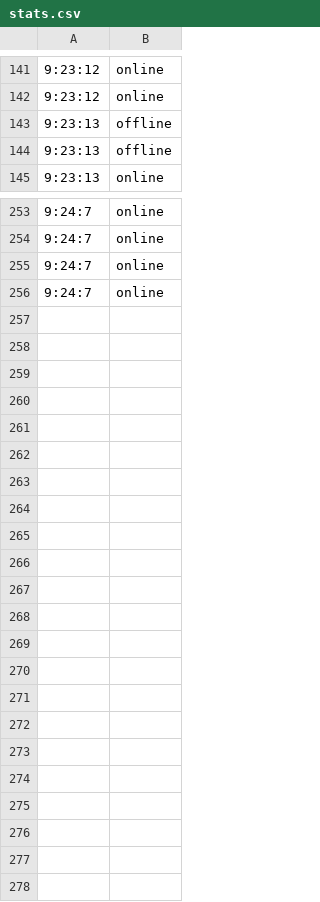
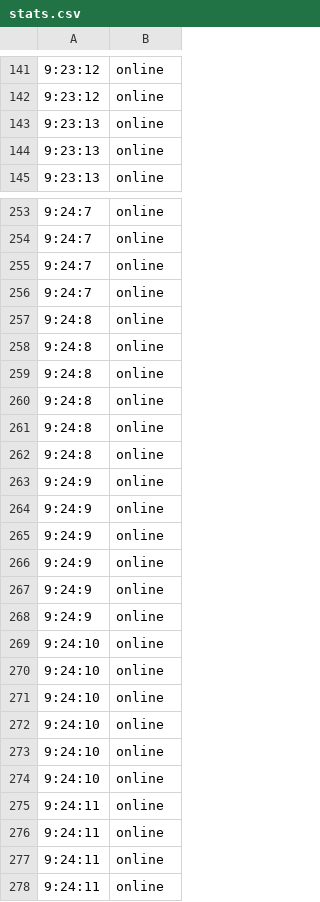
Before and after one commit to BukkitGerman/Small_Projects, a CSV file: JavaScript/Statistics_Page/stats.csv, drawn as a sheet; only a part is shown, gaps mark what is left out; the diff covers the shown part only.

Commit message:
Changes to be committed: 	modified:   JavaScript/.DS_Store 	modified:   JavaScript/Statistics_Page/index.html 	modified:   JavaScript/Statistics_Page/main.js 	modified:   JavaScript/Statistics_Page/stats.csv 	modified:   JavaScript/Statistics_Page/style.css 	new file:   JavaScript/Statistics_Page/style.css.map 	new file:   JavaScript/Statistics_Page/style.sass 	modified:   Scripts/.DS_Store 	deleted:    Scripts/stats.csv
Add Daily Functionality.

```diff
--- a/JavaScript/Statistics_Page/stats.csv
+++ b/JavaScript/Statistics_Page/stats.csv
@@ -142,4 +142,4 @@
 9:23:12,online
-9:23:13,offline
-9:23:13,offline
+9:23:13,online
+9:23:13,online
 9:23:13,online
@@ -256 +256,23 @@
 9:24:7,online
+9:24:8,online
+9:24:8,online
+9:24:8,online
+9:24:8,online
+9:24:8,online
+9:24:8,online
+9:24:9,online
+9:24:9,online
+9:24:9,online
+9:24:9,online
+9:24:9,online
+9:24:9,online
+9:24:10,online
+9:24:10,online
+9:24:10,online
+9:24:10,online
+9:24:10,online
+9:24:10,online
+9:24:11,online
+9:24:11,online
+9:24:11,online
+9:24:11,online
```
Also changed, not shown: 2 added rows, 2 removed rows and 11 edited cells elsewhere in this file, 8 other files.
